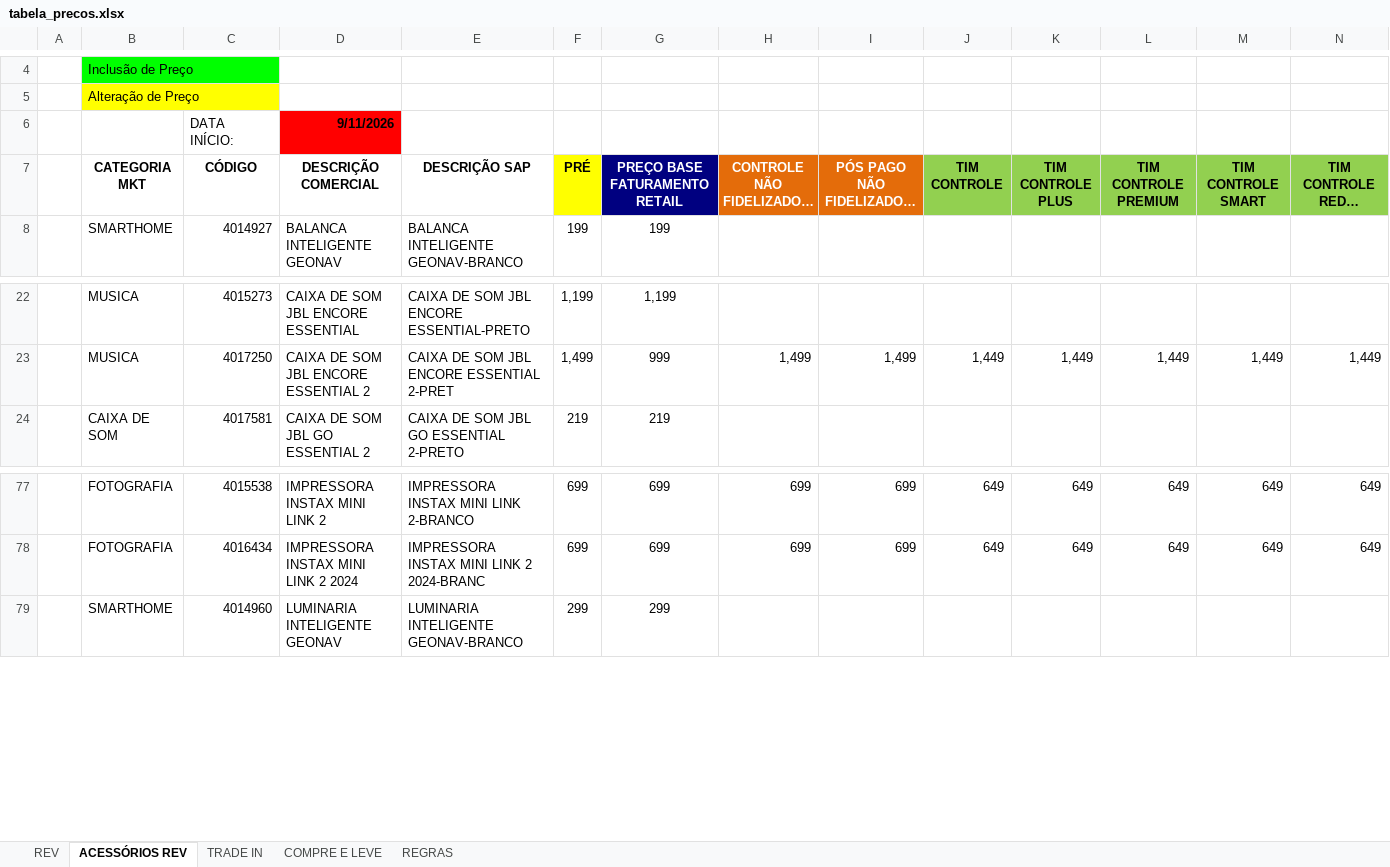
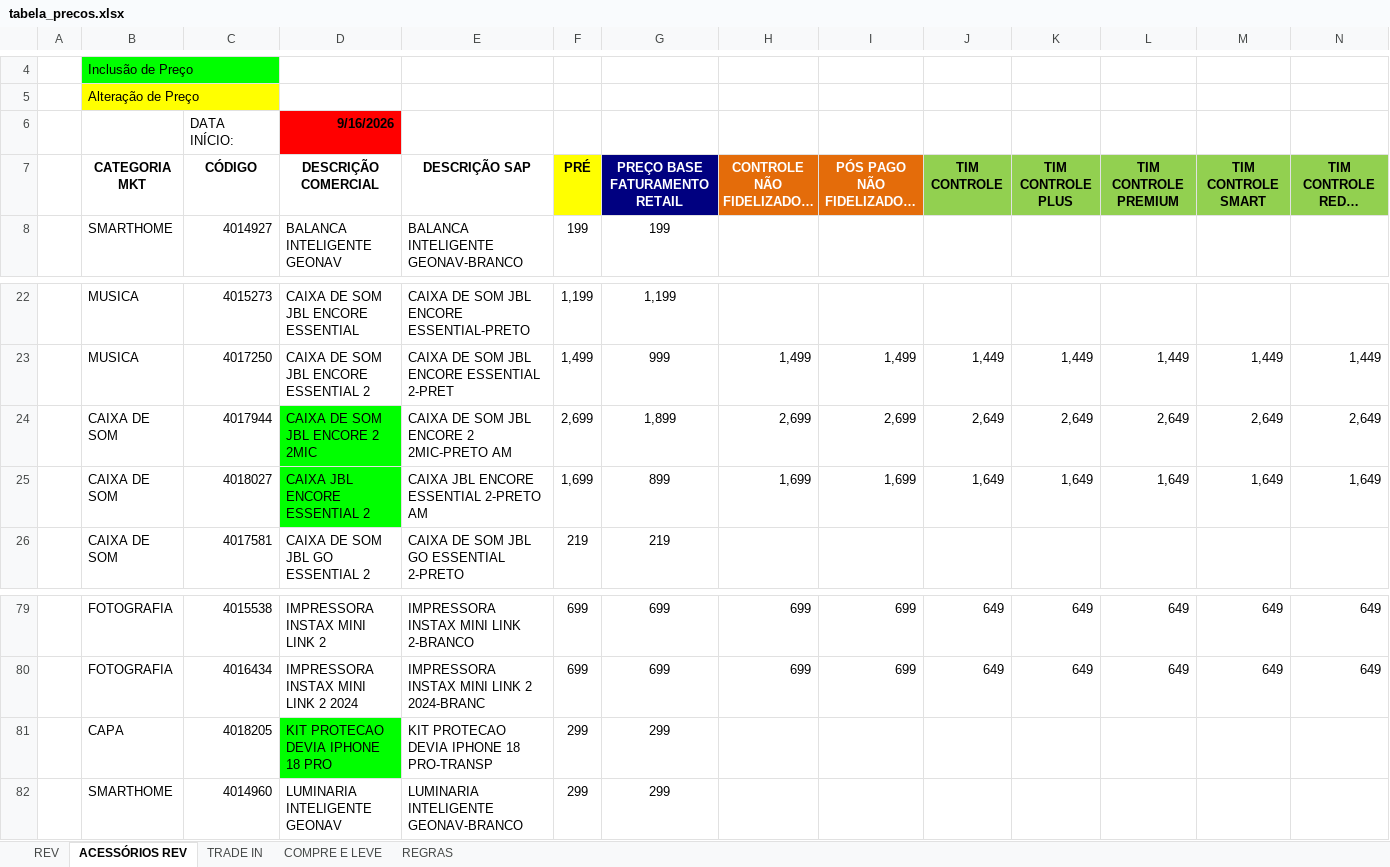
Before and after one commit to Hermes-Ecaflip/Tabela-de-preco-da-TIM, an Excel workbook: tabela_precos.xlsx, sheet ACESSÓRIOS REV, drawn as a sheet; only a part is shown, gaps mark what is left out; long unchanged cells end in …; values as stored, in another font and other column widths than the file's, no borders; rows hold the shown columns only; the diff names each change by its address in the sheet, - before the commit and + after, or states it on an @@ line.

```diff
--- a/tabela_precos.xlsx (sheet ACESSÓRIOS REV)
+++ b/tabela_precos.xlsx (sheet ACESSÓRIOS REV)
-D6 (DESCRIÇÃO COMERCIAL): 9/11/2026
+D6 (DESCRIÇÃO COMERCIAL): 9/16/2026
+row 24:  | CAIXA DE SOM | 4017944 | CAIXA DE SOM JBL ENCORE 2 2MIC | CAIXA DE SOM JBL ENCORE 2 2MIC-PRETO AM | 2,699 | 1,899 | 2,699 | 2,699 | 2,649 | 2,649 | 2,649 | 2,649 | 2,649
+row 25:  | CAIXA DE SOM | 4018027 | CAIXA JBL ENCORE ESSENTIAL 2 | CAIXA JBL ENCORE ESSENTIAL 2-PRETO AM | 1,699 | 899 | 1,699 | 1,699 | 1,649 | 1,649 | 1,649 | 1,649 | 1,649
+row 81:  | CAPA | 4018205 | KIT PROTECAO DEVIA IPHONE 18 PRO | KIT PROTECAO DEVIA IPHONE 18 PRO-TRANSP | 299 | 299
```
Also changed, not shown: sheet COMPRE E LEVE, sheet REV, sheet TRADE IN, formulas that keep their value, charts or pictures.
